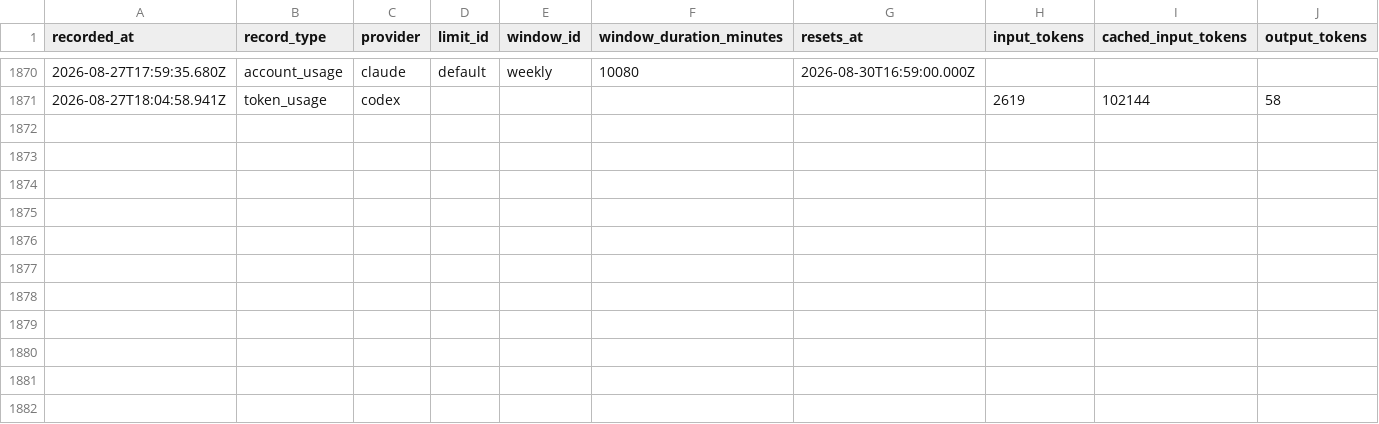
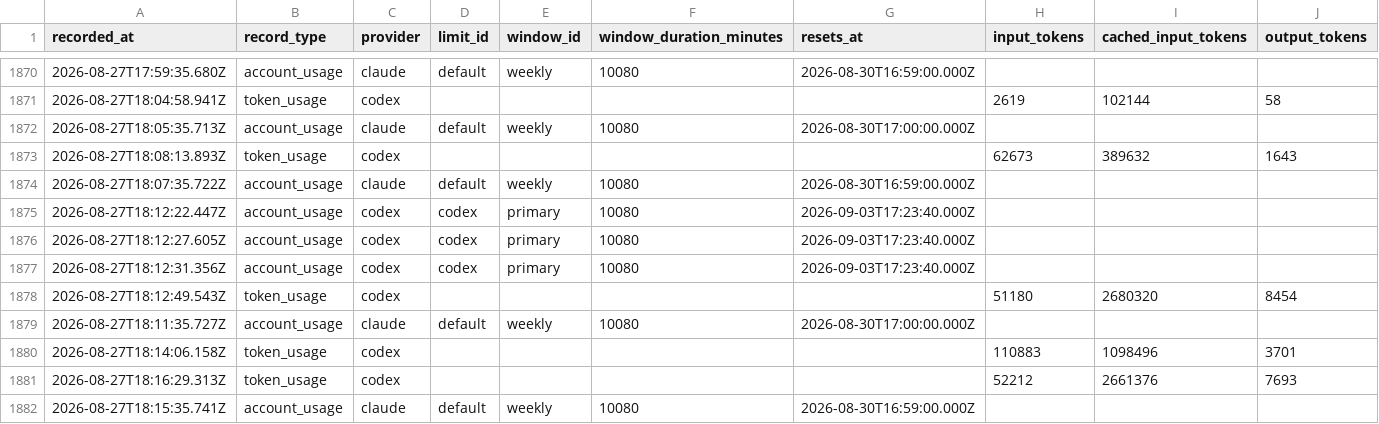
Before and after one commit to jan-bogaerts/md2, a CSV file: design/usage_metrics.csv, drawn as a sheet; only a part is shown, gaps mark what is left out; rows hold the shown columns only; the diff names each change by its address in the sheet, - before the commit and + after, or states it on an @@ line.

```diff
--- a/design/usage_metrics.csv
+++ b/design/usage_metrics.csv
+row 1872: 2026-08-27T18:05:35.713Z | account_usage | claude | default | weekly | 10080 | 2026-08-30T17:00:00.000Z
+row 1873: 2026-08-27T18:08:13.893Z | token_usage | codex |  |  |  |  | 62673 | 389632 | 1643
+row 1874: 2026-08-27T18:07:35.722Z | account_usage | claude | default | weekly | 10080 | 2026-08-30T16:59:00.000Z
+row 1875: 2026-08-27T18:12:22.447Z | account_usage | codex | codex | primary | 10080 | 2026-09-03T17:23:40.000Z
+row 1876: 2026-08-27T18:12:27.605Z | account_usage | codex | codex | primary | 10080 | 2026-09-03T17:23:40.000Z
+row 1877: 2026-08-27T18:12:31.356Z | account_usage | codex | codex | primary | 10080 | 2026-09-03T17:23:40.000Z
+row 1878: 2026-08-27T18:12:49.543Z | token_usage | codex |  |  |  |  | 51180 | 2680320 | 8454
+row 1879: 2026-08-27T18:11:35.727Z | account_usage | claude | default | weekly | 10080 | 2026-08-30T17:00:00.000Z
+row 1880: 2026-08-27T18:14:06.158Z | token_usage | codex |  |  |  |  | 110883 | 1098496 | 3701
+row 1881: 2026-08-27T18:16:29.313Z | token_usage | codex |  |  |  |  | 52212 | 2661376 | 7693
+row 1882: 2026-08-27T18:15:35.741Z | account_usage | claude | default | weekly | 10080 | 2026-08-30T16:59:00.000Z
```
Also changed, not shown: 2 other files.
